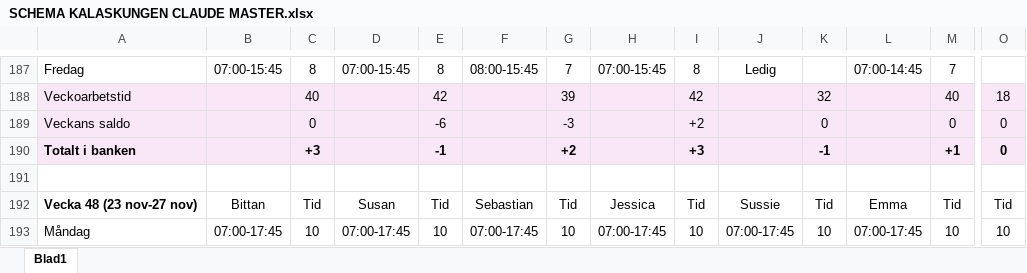
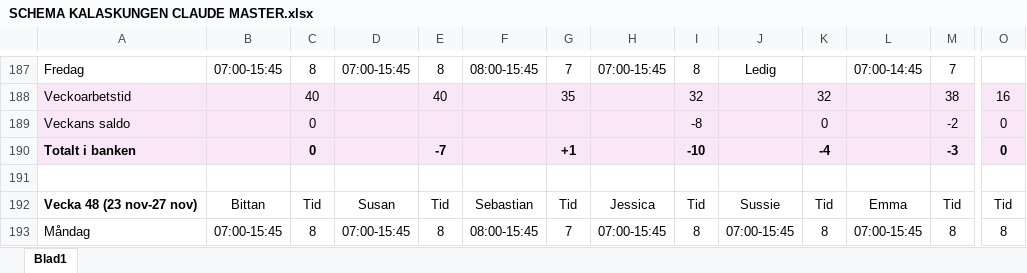
Before and after one commit to Kalaskungen-SE/apps, an Excel workbook: SCHEMA KALASKUNGEN CLAUDE MASTER.xlsx, sheet Blad1, drawn as a sheet; only a part is shown, gaps mark what is left out; values as stored, in another font and other column widths than the file's, no borders; the diff covers the shown part only; the diff names each change by its address in the sheet, - before the commit and + after, or states it on an @@ line.

```diff
--- a/SCHEMA KALASKUNGEN CLAUDE MASTER.xlsx (sheet Blad1)
+++ b/SCHEMA KALASKUNGEN CLAUDE MASTER.xlsx (sheet Blad1)
-E188: 42
+E188: 40
-G188: 39
+G188: 35
-I188: 42
+I188: 32
-M188: 40
+M188: 38
-O188: 18
+O188: 16
-E189: -6
+E189: (empty)
-G189: -3
+G189: (empty)
-I189: +2
+I189: -8
-M189: 0
+M189: -2
-C190: +3
+C190: 0
-E190: -1
+E190: -7
-G190: +2
+G190: +1
-I190: +3
+I190: -10
-K190: -1
+K190: -4
-M190: +1
+M190: -3
-B193: 07:00-17:45
+B193: 07:00-15:45
-C193: 10
+C193: 8
-D193: 07:00-17:45
+D193: 07:00-15:45
-E193: 10
+E193: 8
-F193: 07:00-17:45
+F193: 08:00-15:45
-G193: 10
+G193: 7
-H193: 07:00-17:45
+H193: 07:00-15:45
-I193: 10
+I193: 8
-J193: 07:00-17:45
+J193: 07:00-15:45
-K193: 10
+K193: 8
-L193: 07:00-17:45
+L193: 07:00-15:45
-M193: 10
+M193: 8
-O193: 10
+O193: 8
```
Also changed, not shown: 2 added rows, 2 removed rows, 184 edited cells and cell formats elsewhere in this sheet.
